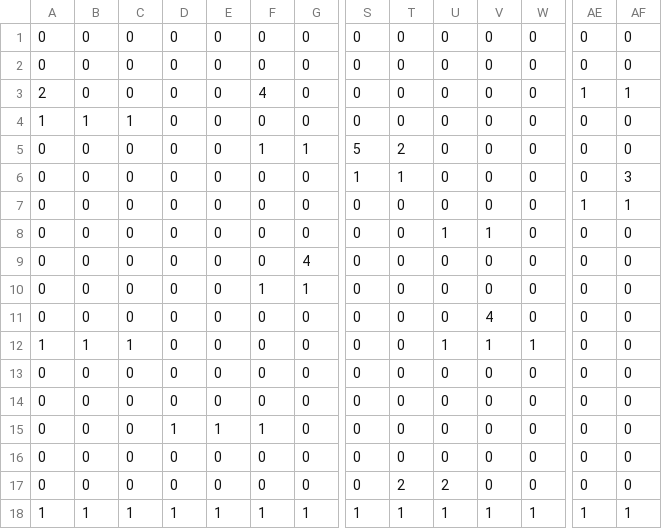
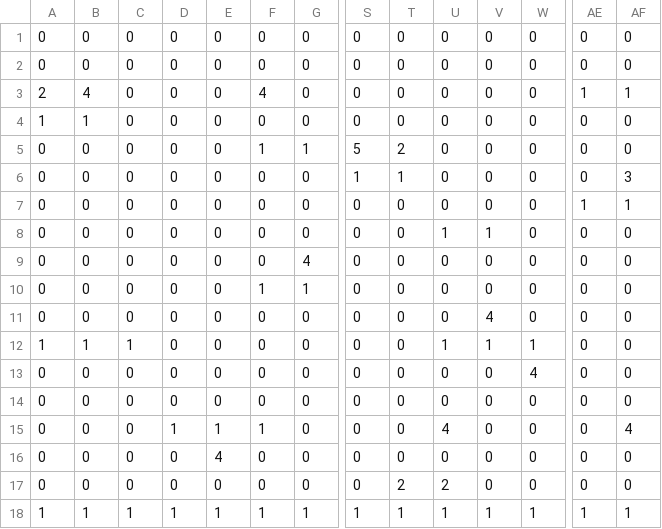
Before and after one commit to HappyGod2020/Soul-Fight-DEMO, a CSV file: levels/level4.csv, drawn as a sheet; only a part is shown, gaps mark what is left out; removed rows and columns are numbered as before the commit, all else as after; rows hold the shown columns only; the diff names each change by its address in the sheet, - before the commit and + after, or states it on an @@ line.

```diff
--- a/levels/level4.csv
+++ b/levels/level4.csv
-B3: 0
+B3: 4
-C4: 1
+C4: 0
+row 13: 0 | 0 | 0 | 0 | 0 | 0 | 0 | 0 | 0 | 0 | 0 | 4 | 0 | 0
-row 14: 0 | 0 | 0 | 0 | 0 | 0 | 0 | 0 | 0 | 0 | 0 | 0 | 0 | 0
-U15: 0
+U15: 4
-AF15: 0
+AF15: 4
-E16: 0
+E16: 4
```
Also changed, not shown: 8 other files.
